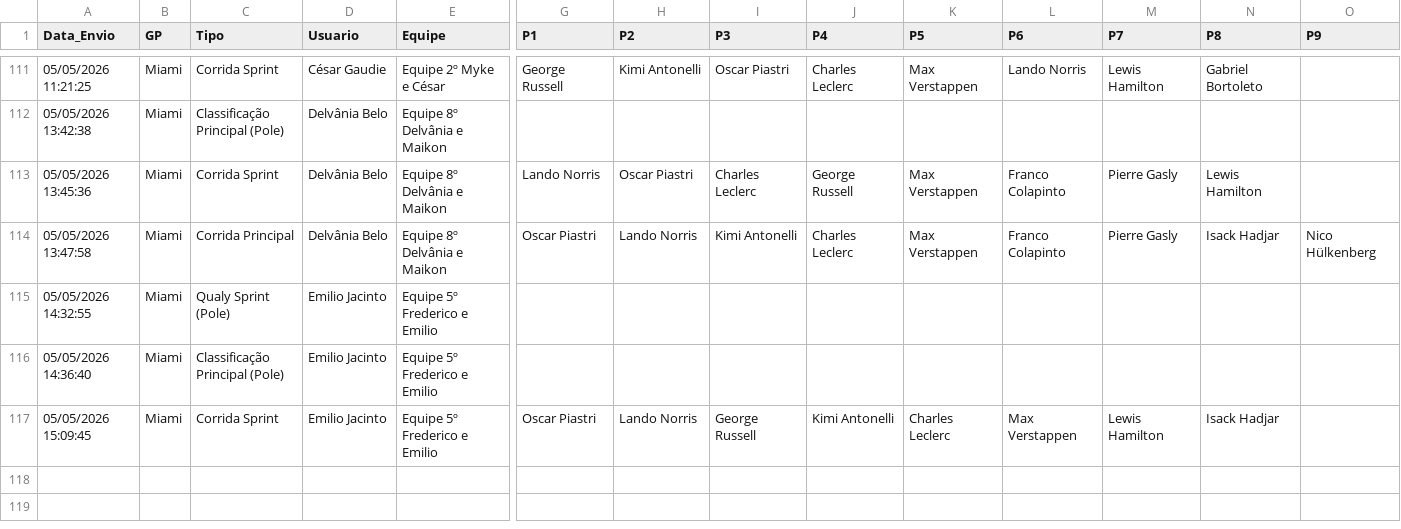
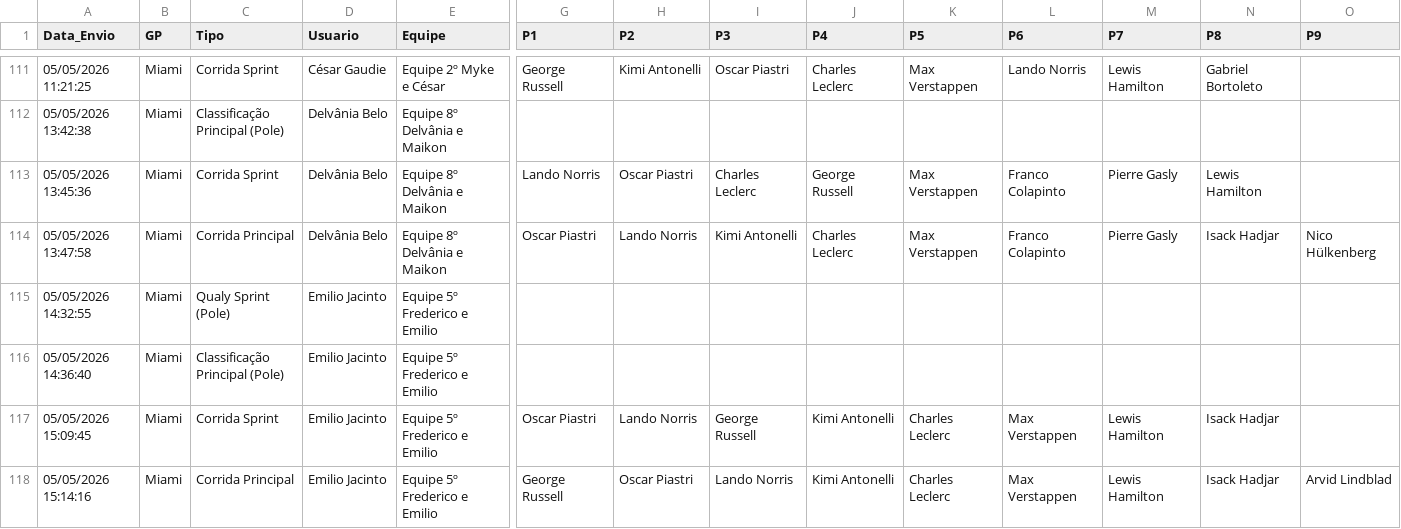
Before and after one commit to Brands14/bolao-f1-2026, a CSV file: palpites_permanentes_2026.csv, drawn as a sheet; only a part is shown, gaps mark what is left out; rows hold the shown columns only; the diff names each change by its address in the sheet, - before the commit and + after, or states it on an @@ line.

Commit message:
Novo palpite: Emilio Jacinto

```diff
--- a/palpites_permanentes_2026.csv
+++ b/palpites_permanentes_2026.csv
+row 118: 05/05/2026 15:14:16 | Miami | Corrida Principal | Emilio Jacinto | Equipe 5º Frederico e Emilio | George Russell | Oscar Piastri | Lando Norris | Kimi Antonelli | Charles Leclerc | Max Verstappen | Lewis Hamilton | Isack Hadjar | Arvid Lindblad
```
